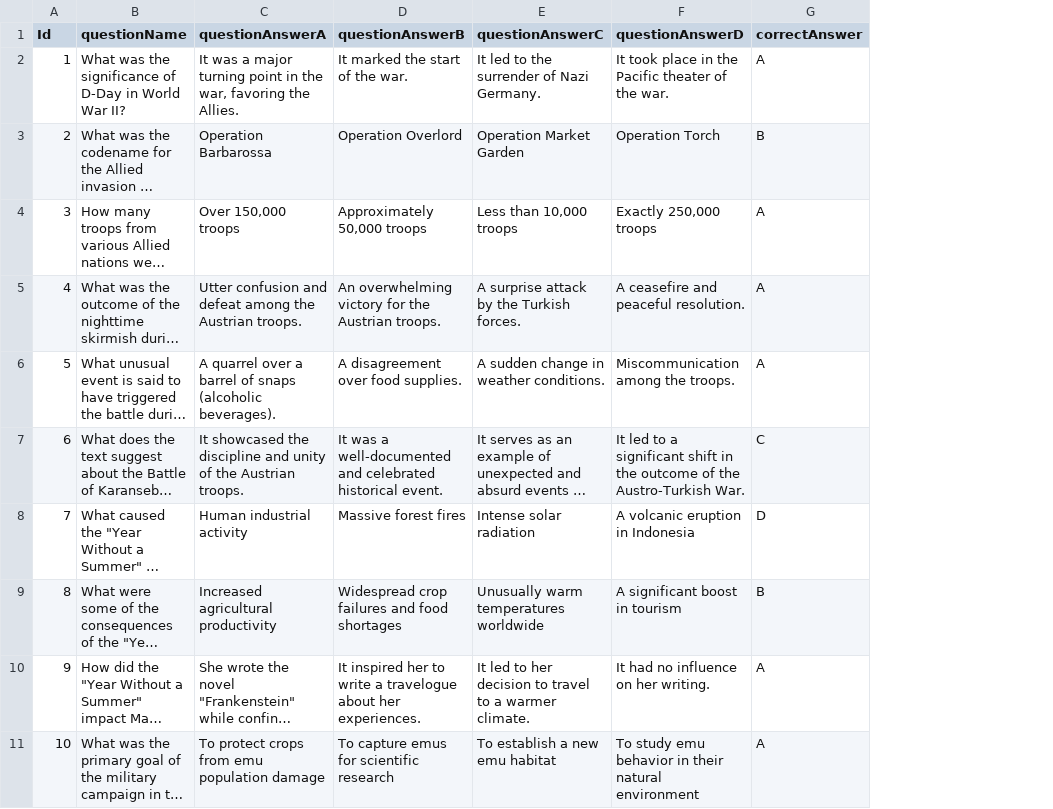
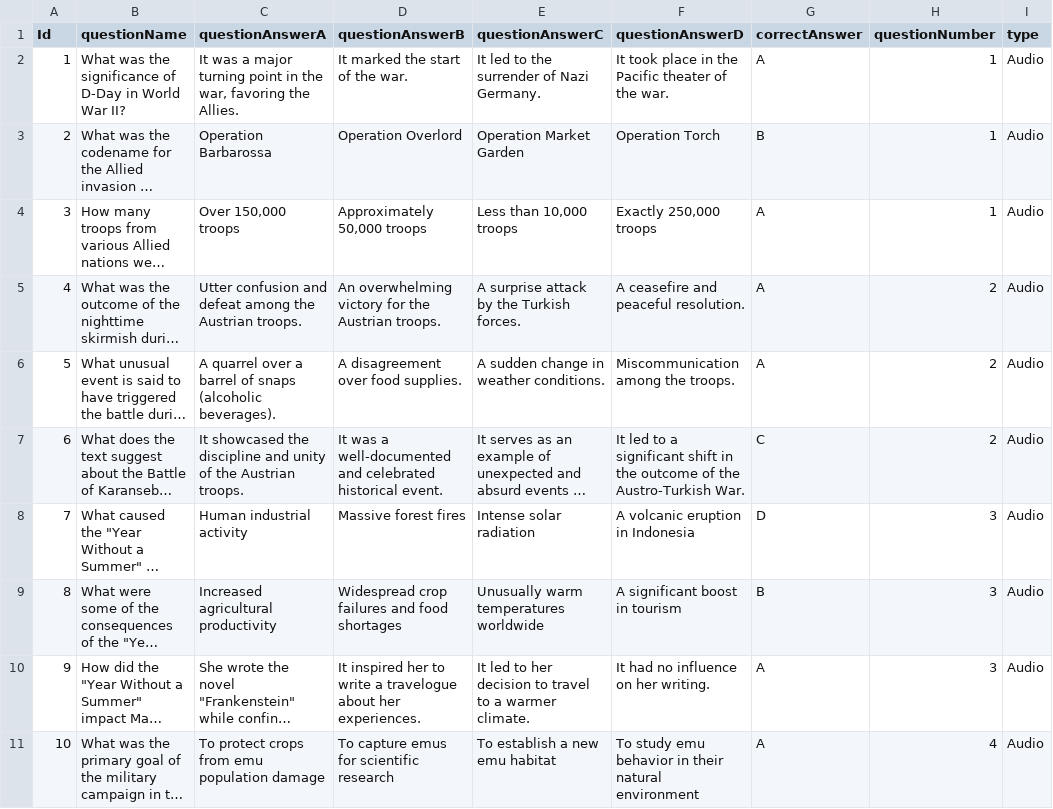
Before and after one commit to GameOfInches/BrainBox, a CSV file: Database/questionsFinal.csv, drawn as a sheet; only a part is shown; long unchanged cells end in …; the diff names each change by its address in the sheet, - before the commit and + after, or states it on an @@ line.

Commit message:
All the files and the updated excel file.

```diff
--- a/Database/questionsFinal.csv
+++ b/Database/questionsFinal.csv
+column H (questionNumber), rows 2-11: 1 | 1 | 1 | 2 | 2 | 2 | 3 | 3 | 3 | 4
+column I (type), rows 2-11: all Audio
```
Also changed, not shown: 15 other files.
